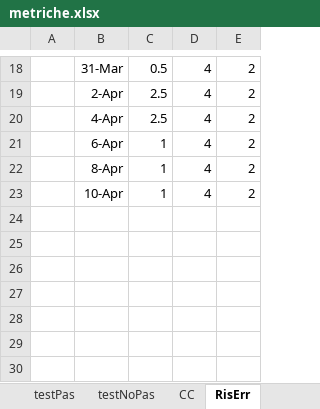
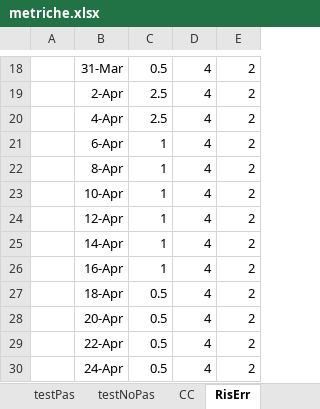
Before and after one commit to NicoloTartaggia/7DOS, an Excel workbook: PianoDiQualifica/Img/Excel/metriche.xlsx, sheet RisErr, drawn as a sheet; only a part is shown, gaps mark what is left out; values as stored, in another font and other column widths than the file's, no borders; charts and pictures not drawn; the diff names each change by its address in the sheet, - before the commit and + after, or states it on an @@ line.

```diff
--- a/PianoDiQualifica/Img/Excel/metriche.xlsx (sheet RisErr)
+++ b/PianoDiQualifica/Img/Excel/metriche.xlsx (sheet RisErr)
+row 24:  | 12-Apr | 1 | 4 | 2
+row 25:  | 14-Apr | 1 | 4 | 2
+row 26:  | 16-Apr | 1 | 4 | 2
+row 27:  | 18-Apr | 0.5 | 4 | 2
+row 28:  | 20-Apr | 0.5 | 4 | 2
+row 29:  | 22-Apr | 0.5 | 4 | 2
+row 30:  | 24-Apr | 0.5 | 4 | 2
```
Also changed, not shown: sheet progTest, sheet Indisp, sheet errCorr, sheet fog, sheet Gulpe, sheet Rischi, 18 more sheets, charts or pictures, 26 other files.
